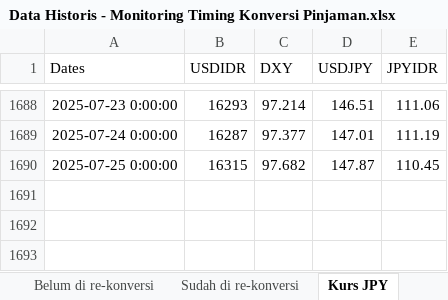
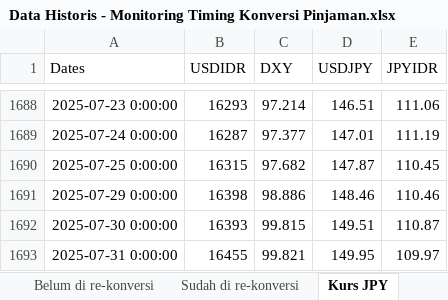
Before and after one commit to apliabelina/Konversi-Pinjaman, an Excel workbook: pages/Data Historis - Monitoring Timing Konversi Pinjaman.xlsx, sheet Kurs JPY, drawn as a sheet; only a part is shown, gaps mark what is left out; values as stored, in another font and other column widths than the file's, no borders; the diff names each change by its address in the sheet, - before the commit and + after, or states it on an @@ line.

Commit message:
Update sheet Kurs JPY saja

```diff
--- a/pages/Data Historis - Monitoring Timing Konversi Pinjaman.xlsx (sheet Kurs JPY)
+++ b/pages/Data Historis - Monitoring Timing Konversi Pinjaman.xlsx (sheet Kurs JPY)
+row 1691: 2025-07-29 0:00:00 | 16398 | 98.886 | 148.46 | 110.46
+row 1692: 2025-07-30 0:00:00 | 16393 | 99.815 | 149.51 | 110.87
+row 1693: 2025-07-31 0:00:00 | 16455 | 99.821 | 149.95 | 109.97
```
